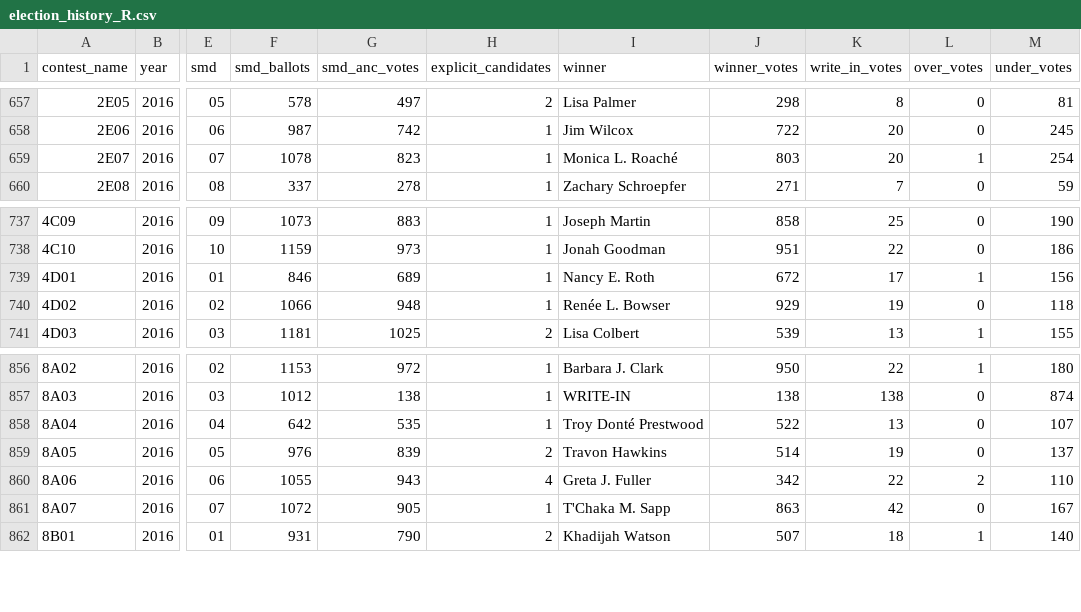
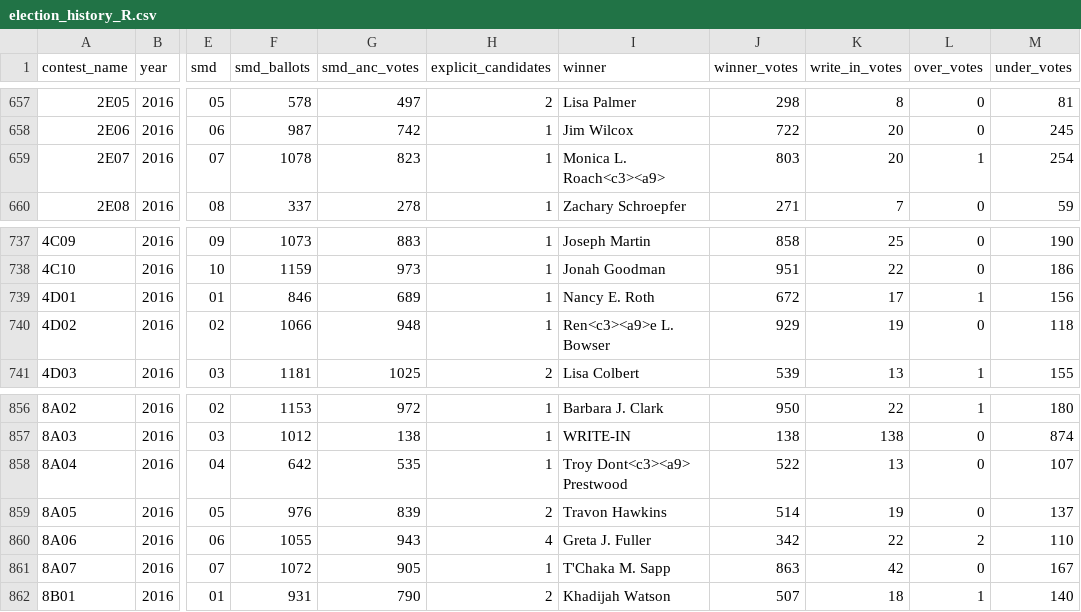
Before and after one commit to amackcrane/anc, a CSV file: cleaned_data/election_history_R.csv, drawn as a sheet; only a part is shown, gaps mark what is left out; the diff names each change by its address in the sheet, - before the commit and + after, or states it on an @@ line.

Commit message:
Initial crack at ANC-level voter reg
Fixed main election_cleaner script to spit out precinct totals; wrote precinct_registration.R to process those to ANC level using GIS data to estimate how ANC-crossing precincts shake out; added raw data for precinct and ANC shapes

```diff
--- a/cleaned_data/election_history_R.csv
+++ b/cleaned_data/election_history_R.csv
-I659 (winner): Monica L. Roaché
+I659 (winner): Monica L. Roach<c3><a9>
-I740 (winner): Renée L. Bowser
+I740 (winner): Ren<c3><a9>e L. Bowser
-I858 (winner): Troy Donté Prestwood
+I858 (winner): Troy Dont<c3><a9> Prestwood
```
Also changed, not shown: 14 other files.
